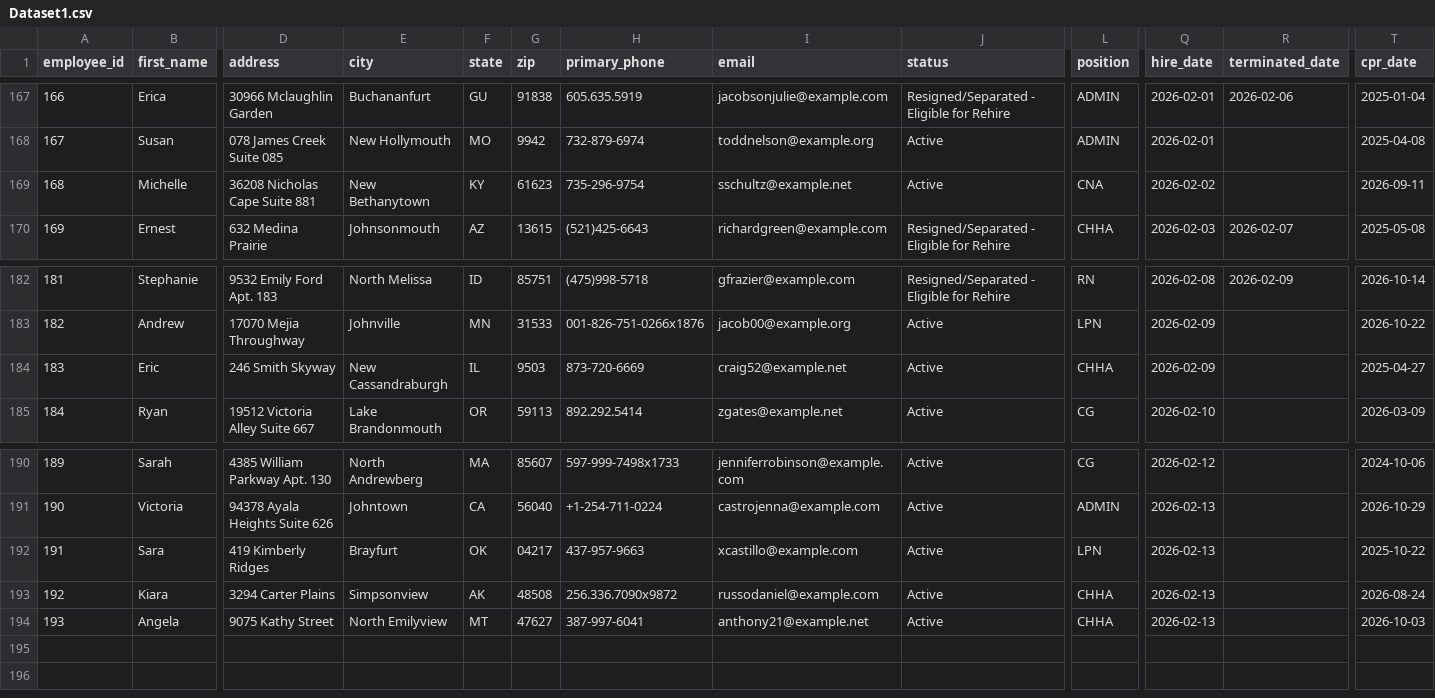
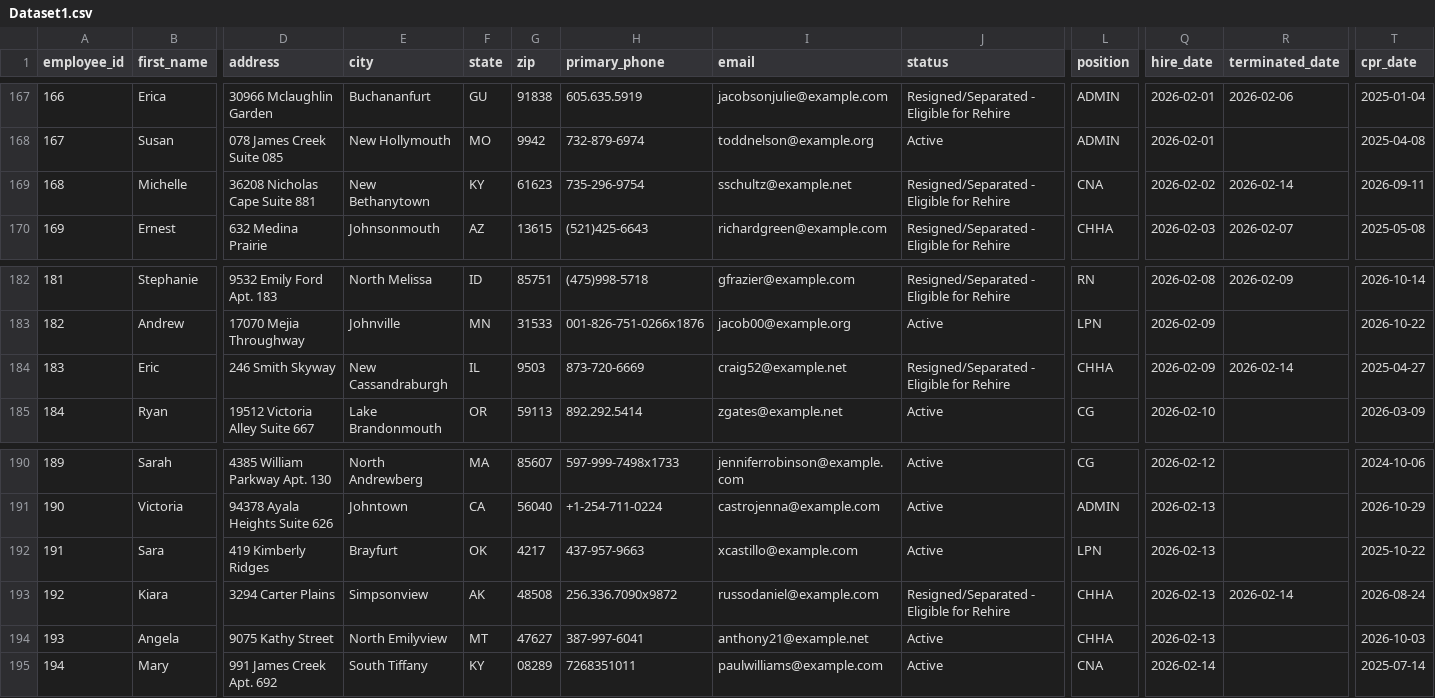
Before and after one commit to uzairnauman/Work_Opportunity_Tax_Credit, a CSV file: Datasets/Dataset1.csv, drawn as a sheet; only a part is shown, gaps mark what is left out; rows hold the shown columns only; the diff names each change by its address in the sheet, - before the commit and + after, or states it on an @@ line.

Commit message:
Automated HR update: Sat Feb 14 06:30:51 UTC 2026

```diff
--- a/Datasets/Dataset1.csv
+++ b/Datasets/Dataset1.csv
-J169 (status): Active
+J169 (status): Resigned/Separated - Eligible for Rehire
-R169 (terminated_date): (empty)
+R169 (terminated_date): 2026-02-14
-J184 (status): Active
+J184 (status): Resigned/Separated - Eligible for Rehire
-R184 (terminated_date): (empty)
+R184 (terminated_date): 2026-02-14
-G192 (zip): 04217
+G192 (zip): 4217
-J193 (status): Active
+J193 (status): Resigned/Separated - Eligible for Rehire
-R193 (terminated_date): (empty)
+R193 (terminated_date): 2026-02-14
+row 195: 194 | Mary | 991 James Creek Apt. 692 | South Tiffany | KY | 08289 | 7268351011 | paulwilliams@example.com | Active | CNA | 2026-02-14 |  | 2025-07-14
```
